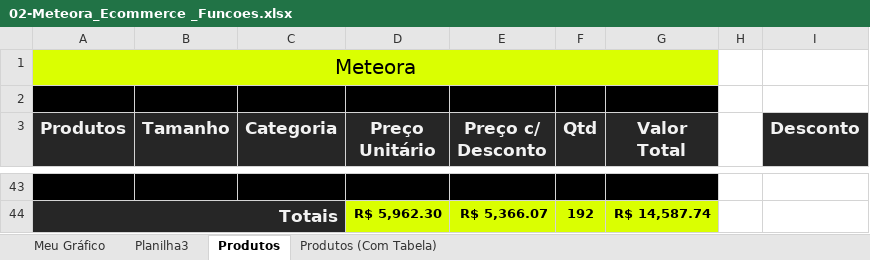
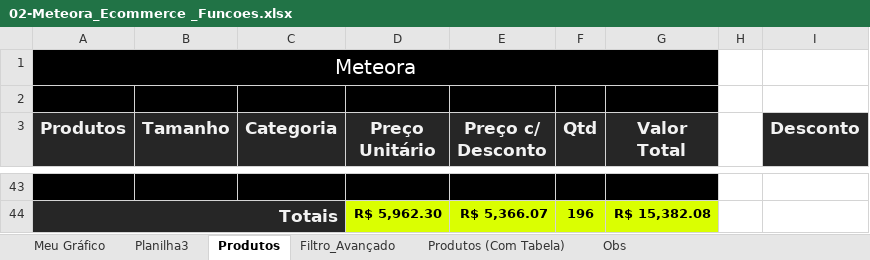
Before and after one commit to LetMzDev/0001---Excel-I, an Excel workbook: 02-Meteora_Ecommerce _Funcoes.xlsx, sheet Produtos, drawn as a sheet; only a part is shown, gaps mark what is left out; values as stored, in another font and other column widths than the file's, no borders; the diff covers the shown part only; the diff names each change by its address in the sheet, - before the commit and + after, or states it on an @@ line.

Commit message:
Filtro Avançado

```diff
--- a/02-Meteora_Ecommerce _Funcoes.xlsx (sheet Produtos)
+++ b/02-Meteora_Ecommerce _Funcoes.xlsx (sheet Produtos)
+sheet tab: Filtro_Avançado
+sheet tab: Obs
-A1:G1 fill: #DAFF01
+A1:G1 fill: #000000
-A1 text colour: black
+A1 text colour: #FFFFFF
-F44 (Qtd): 192
+F44 (Qtd): 196
-G44 (Valor Total): R$ 14,587.74
+G44 (Valor Total): R$ 15,382.08
```
Also changed, not shown: 3 added rows, 3 removed rows, 25 moved rows and 8 edited cells elsewhere in this sheet, sheet Produtos (Com Tabela), formulas that keep their value, charts or pictures.
